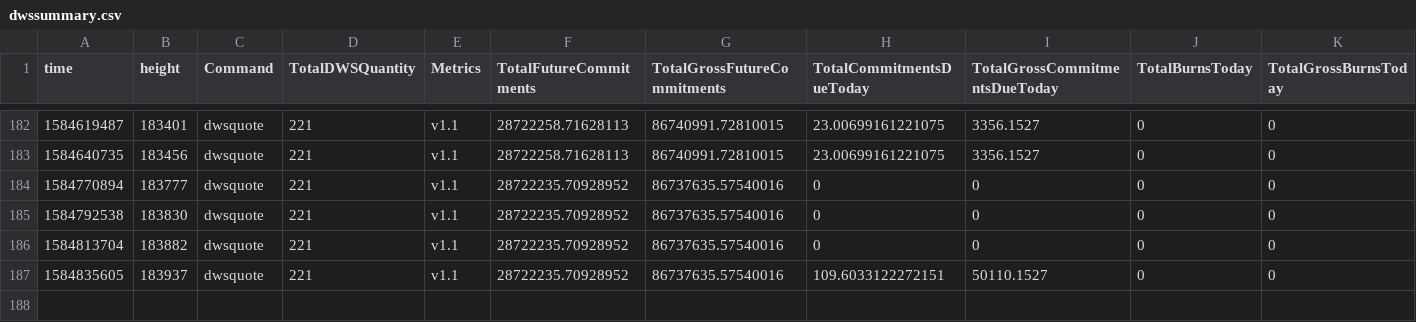
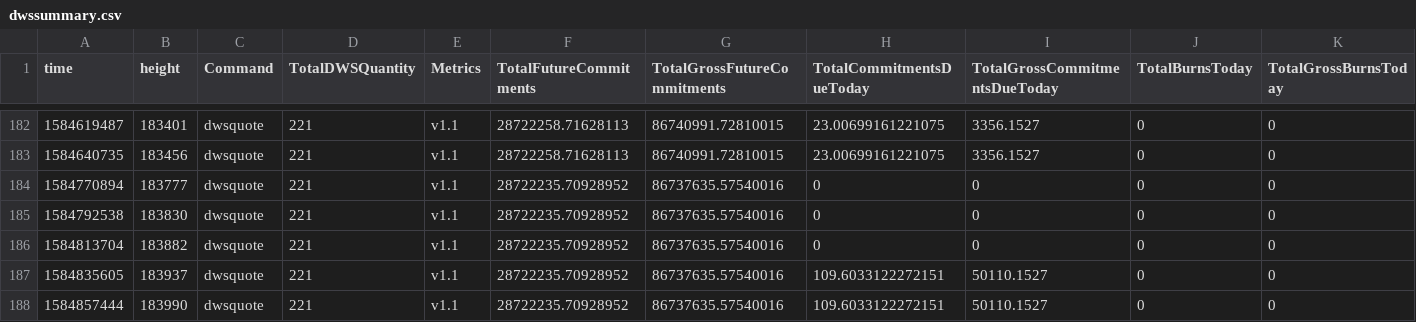
Before and after one commit to biblepay-community/bbp_stats, a CSV file: dwssummary.csv, drawn as a sheet; only a part is shown, gaps mark what is left out; rows hold the shown columns only; the diff names each change by its address in the sheet, - before the commit and + after, or states it on an @@ line.

```diff
--- a/dwssummary.csv
+++ b/dwssummary.csv
+row 188: 1584857444 | 183990 | dwsquote | 221 | v1.1 | 28722235.70928952 | 86737635.57540016 | 109.6033122272151 | 50110.1527 | 0 | 0
```
Also changed, not shown: reward.csv, wcg-leaderboard.csv, 2 other files.
